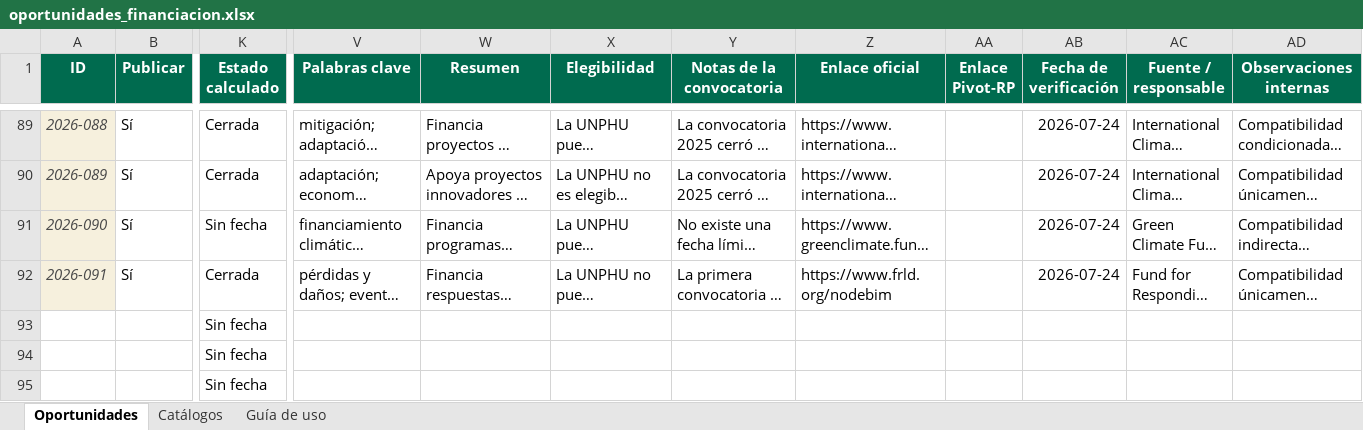
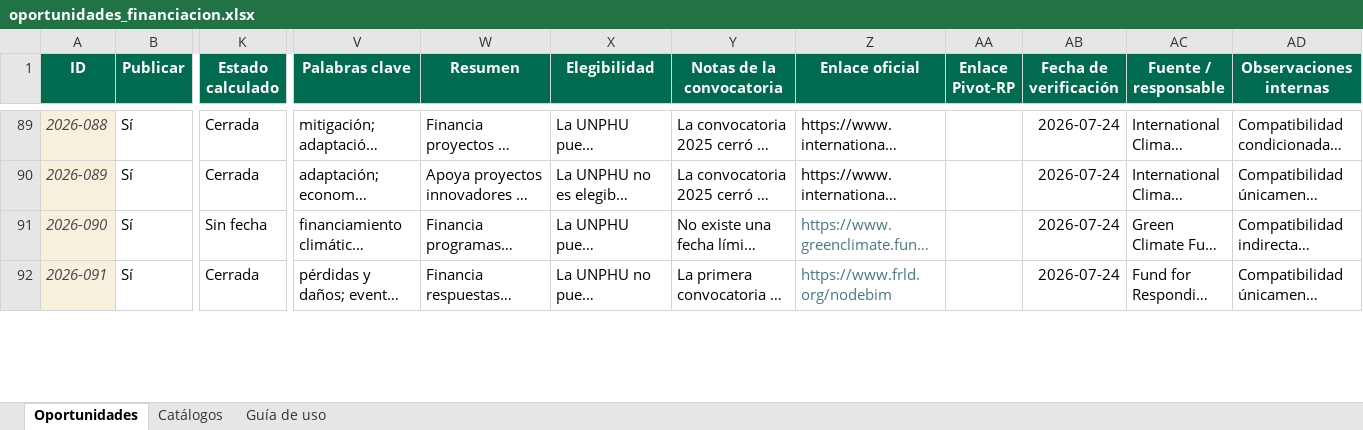
Before and after one commit to wilintec/oportunidades-financiacion-unphu, an Excel workbook: datos/oportunidades_financiacion.xlsx, sheet Oportunidades, drawn as a sheet; only a part is shown, gaps mark what is left out; long unchanged cells end in …; values as stored, in another font and other column widths than the file's, no borders; conditional formats and table styles not drawn; removed rows and columns are numbered as before the commit, all else as after; rows hold the shown columns only; the diff covers the shown part only; the diff names each change by its address in the sheet, - before the commit and + after, or states it on an @@ line.

Commit message:
Add files via upload

```diff
--- a/datos/oportunidades_financiacion.xlsx (sheet Oportunidades)
+++ b/datos/oportunidades_financiacion.xlsx (sheet Oportunidades)
-Z91:Z92 text colour: black
+Z91:Z92 text colour: #467886
-row 93:  |  | Sin fecha
-row 94:  |  | Sin fecha
-row 95:  |  | Sin fecha
```
Also changed, not shown: 4 added rows, 1 removed row, 1 edited cell and cell formats elsewhere in this sheet.
